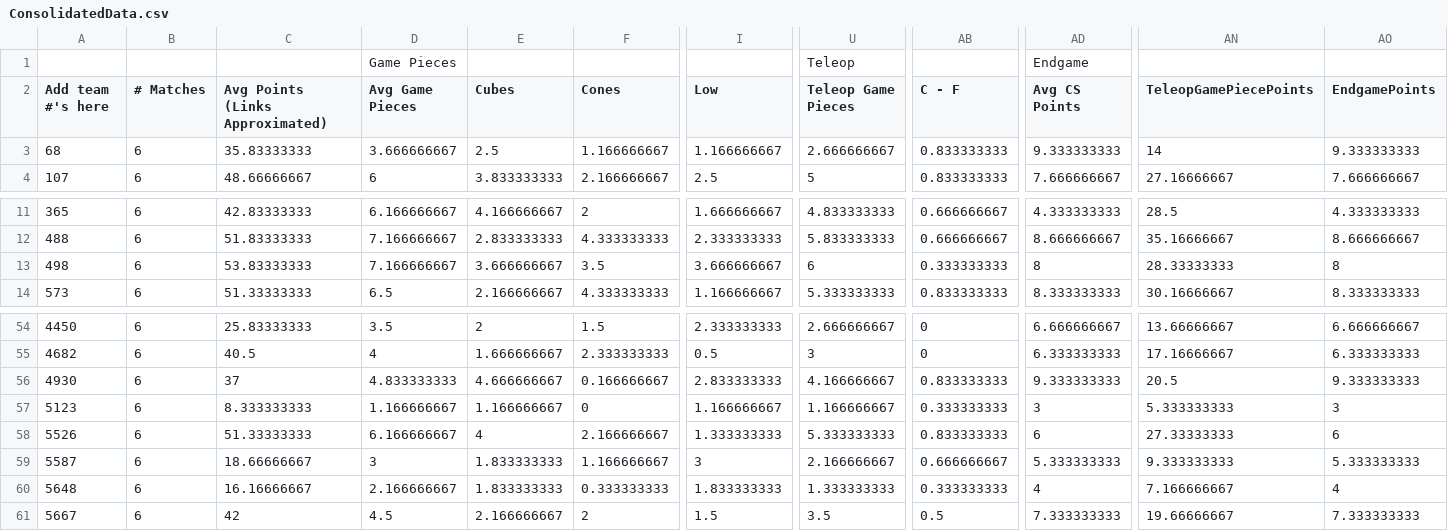
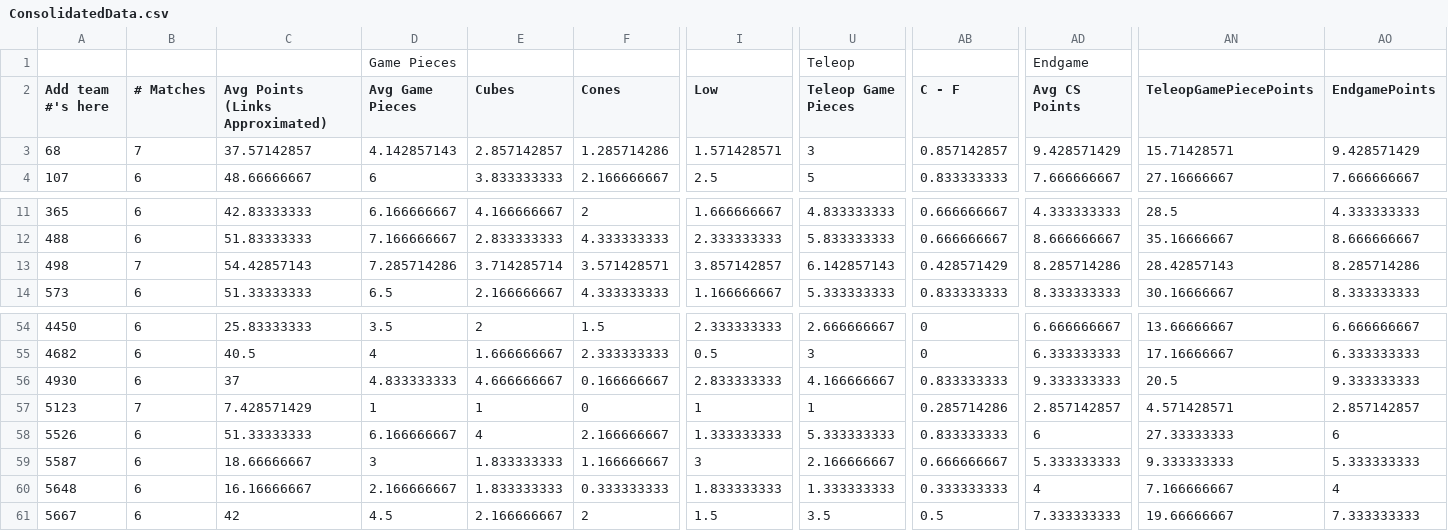
Before and after one commit to btmartin/btmartin.github.io, a CSV file: Scouting/ConsolidatedData.csv, drawn as a sheet; only a part is shown, gaps mark what is left out; the diff covers the shown part only; the diff names each change by its address in the sheet, - before the commit and + after, or states it on an @@ line.

```diff
--- a/Scouting/ConsolidatedData.csv
+++ b/Scouting/ConsolidatedData.csv
-B3 (# Matches): 6
+B3 (# Matches): 7
-C3 (Avg Points (Links Approximated)): 35.83333333
+C3 (Avg Points (Links Approximated)): 37.57142857
-D3 (Avg Game Pieces): 3.666666667
+D3 (Avg Game Pieces): 4.142857143
-E3 (Cubes): 2.5
+E3 (Cubes): 2.857142857
-F3 (Cones): 1.166666667
+F3 (Cones): 1.285714286
-I3 (Low): 1.166666667
+I3 (Low): 1.571428571
-U3 (Teleop Game Pieces): 2.666666667
+U3 (Teleop Game Pieces): 3
-AB3 (C - F): 0.833333333
+AB3 (C - F): 0.857142857
-AD3 (Avg CS Points): 9.333333333
+AD3 (Avg CS Points): 9.428571429
-AN3 (TeleopGamePiecePoints): 14
+AN3 (TeleopGamePiecePoints): 15.71428571
-AO3 (EndgamePoints): 9.333333333
+AO3 (EndgamePoints): 9.428571429
-B13 (# Matches): 6
+B13 (# Matches): 7
-C13 (Avg Points (Links Approximated)): 53.83333333
+C13 (Avg Points (Links Approximated)): 54.42857143
-D13 (Avg Game Pieces): 7.166666667
+D13 (Avg Game Pieces): 7.285714286
-E13 (Cubes): 3.666666667
+E13 (Cubes): 3.714285714
-F13 (Cones): 3.5
+F13 (Cones): 3.571428571
-I13 (Low): 3.666666667
+I13 (Low): 3.857142857
-U13 (Teleop Game Pieces): 6
+U13 (Teleop Game Pieces): 6.142857143
-AB13 (C - F): 0.333333333
+AB13 (C - F): 0.428571429
-AD13 (Avg CS Points): 8
+AD13 (Avg CS Points): 8.285714286
-AN13 (TeleopGamePiecePoints): 28.33333333
+AN13 (TeleopGamePiecePoints): 28.42857143
-AO13 (EndgamePoints): 8
+AO13 (EndgamePoints): 8.285714286
-B57 (# Matches): 6
+B57 (# Matches): 7
-C57 (Avg Points (Links Approximated)): 8.333333333
+C57 (Avg Points (Links Approximated)): 7.428571429
-D57 (Avg Game Pieces): 1.166666667
+D57 (Avg Game Pieces): 1
-E57 (Cubes): 1.166666667
+E57 (Cubes): 1
-I57 (Low): 1.166666667
+I57 (Low): 1
-U57 (Teleop Game Pieces): 1.166666667
+U57 (Teleop Game Pieces): 1
-AB57 (C - F): 0.333333333
+AB57 (C - F): 0.285714286
-AD57 (Avg CS Points): 3
+AD57 (Avg CS Points): 2.857142857
-AN57 (TeleopGamePiecePoints): 5.333333333
+AN57 (TeleopGamePiecePoints): 4.571428571
-AO57 (EndgamePoints): 3
+AO57 (EndgamePoints): 2.857142857
```
Also changed, not shown: 134 edited cells elsewhere in this file, Scouting/ScoutingData.csv.
